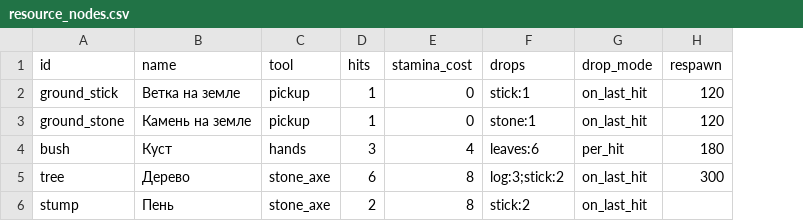
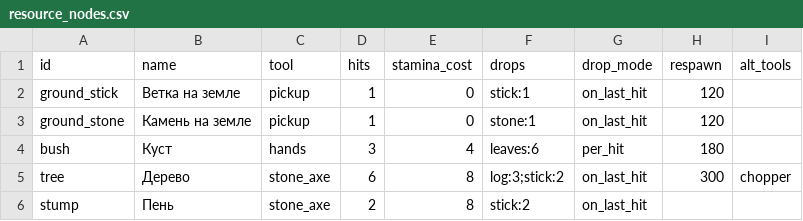
Before and after one commit to Chikkl/ember-wayfarer, a CSV file: data/resource_nodes.csv, drawn as a sheet; the diff names each change by its address in the sheet, - before the commit and + after, or states it on an @@ line.

```diff
--- a/data/resource_nodes.csv
+++ b/data/resource_nodes.csv
+column I (alt_tools), row 5: chopper
```
Also changed, not shown: data/items.csv, data/recipe_tree.csv, 10 other files.
